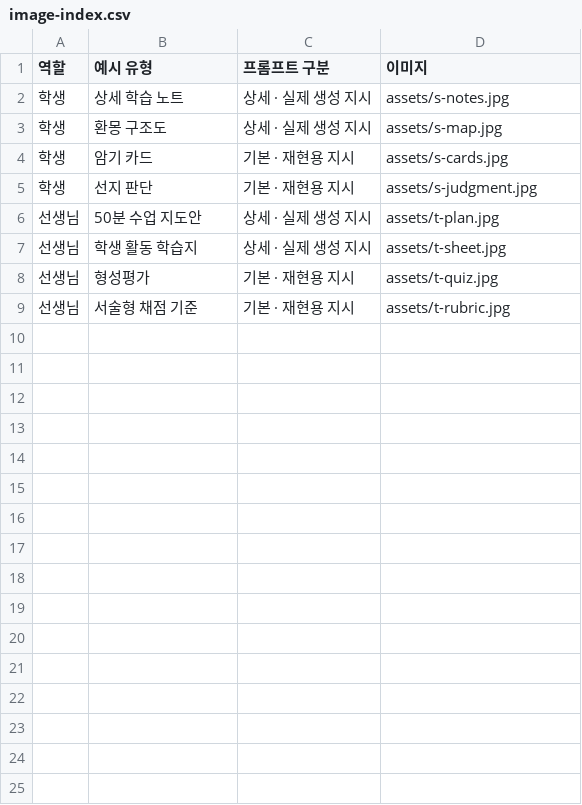
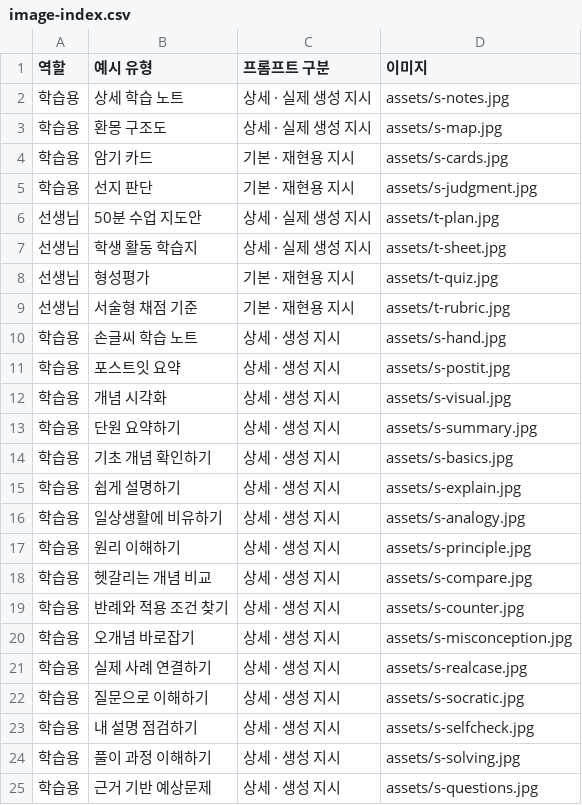
Before and after one commit to gambit133/gpt_prompt, a CSV file: image-index.csv, drawn as a sheet.

```diff
--- a/image-index.csv
+++ b/image-index.csv
@@ -1,6 +1,6 @@
 역할,예시 유형,프롬프트 구분,이미지
-학생,상세 학습 노트,상세 · 실제 생성 지시,assets/s-notes.jpg
-학생,환몽 구조도,상세 · 실제 생성 지시,assets/s-map.jpg
-학생,암기 카드,기본 · 재현용 지시,assets/s-cards.jpg
-학생,선지 판단,기본 · 재현용 지시,assets/s-judgment.jpg
+학습용,상세 학습 노트,상세 · 실제 생성 지시,assets/s-notes.jpg
+학습용,환몽 구조도,상세 · 실제 생성 지시,assets/s-map.jpg
+학습용,암기 카드,기본 · 재현용 지시,assets/s-cards.jpg
+학습용,선지 판단,기본 · 재현용 지시,assets/s-judgment.jpg
 선생님,50분 수업 지도안,상세 · 실제 생성 지시,assets/t-plan.jpg
@@ -9 +9,17 @@
 선생님,서술형 채점 기준,기본 · 재현용 지시,assets/t-rubric.jpg
+학습용,손글씨 학습 노트,상세 · 생성 지시,assets/s-hand.jpg
+학습용,포스트잇 요약,상세 · 생성 지시,assets/s-postit.jpg
+학습용,개념 시각화,상세 · 생성 지시,assets/s-visual.jpg
+학습용,단원 요약하기,상세 · 생성 지시,assets/s-summary.jpg
+학습용,기초 개념 확인하기,상세 · 생성 지시,assets/s-basics.jpg
+학습용,쉽게 설명하기,상세 · 생성 지시,assets/s-explain.jpg
+학습용,일상생활에 비유하기,상세 · 생성 지시,assets/s-analogy.jpg
+학습용,원리 이해하기,상세 · 생성 지시,assets/s-principle.jpg
+학습용,헷갈리는 개념 비교,상세 · 생성 지시,assets/s-compare.jpg
+학습용,반례와 적용 조건 찾기,상세 · 생성 지시,assets/s-counter.jpg
+학습용,오개념 바로잡기,상세 · 생성 지시,assets/s-misconception.jpg
+학습용,실제 사례 연결하기,상세 · 생성 지시,assets/s-realcase.jpg
+학습용,질문으로 이해하기,상세 · 생성 지시,assets/s-socratic.jpg
+학습용,내 설명 점검하기,상세 · 생성 지시,assets/s-selfcheck.jpg
+학습용,풀이 과정 이해하기,상세 · 생성 지시,assets/s-solving.jpg
+학습용,근거 기반 예상문제,상세 · 생성 지시,assets/s-questions.jpg
```
Also changed, not shown: 18 other files.
